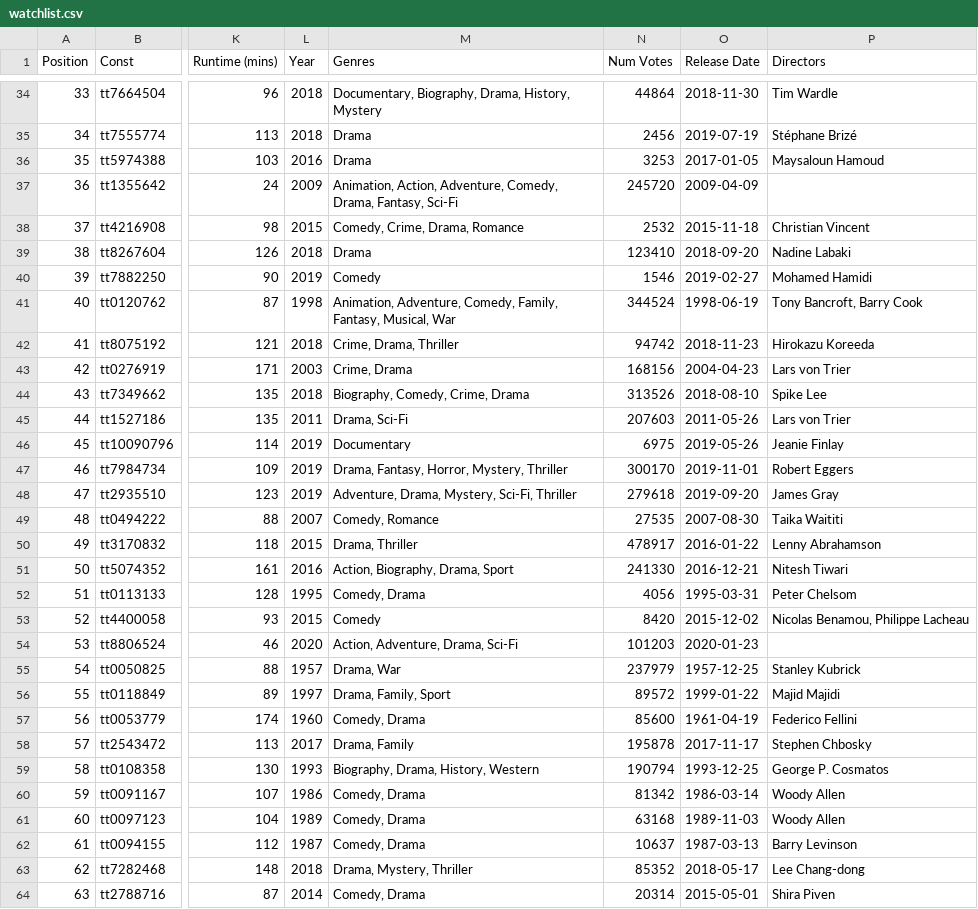
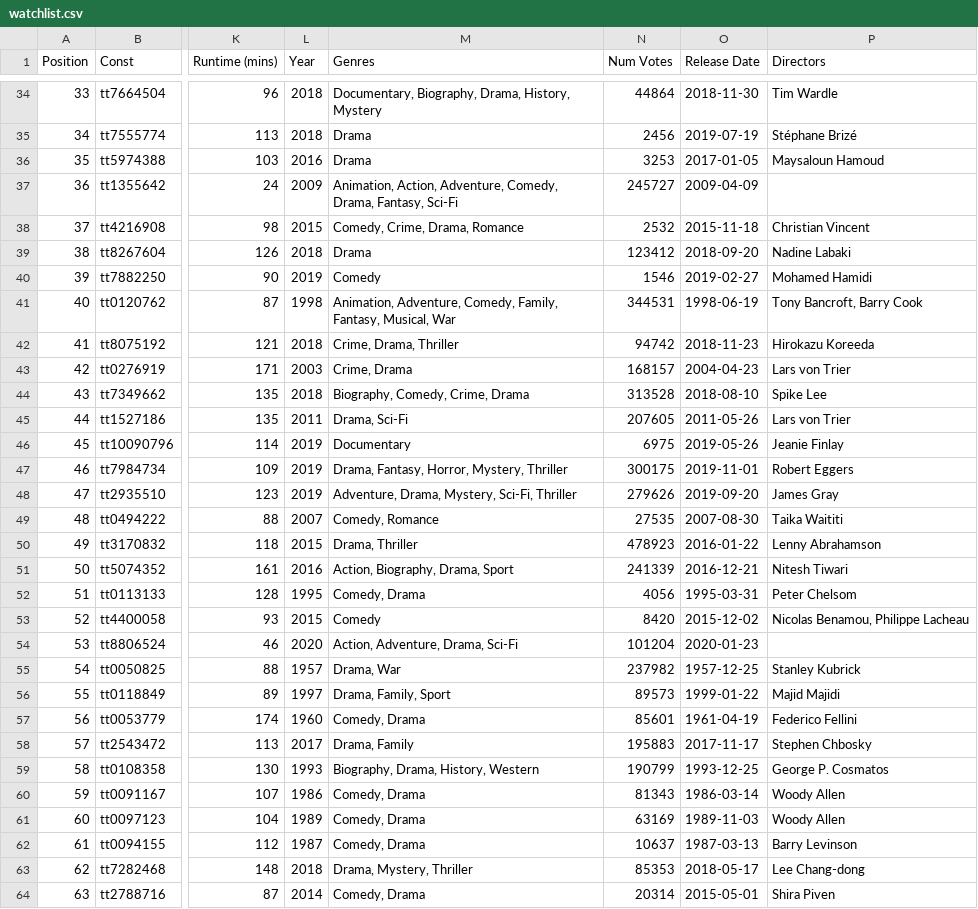
Before and after one commit to zlatansolo/imdb-recommender, a CSV file: data/watchlist.csv, drawn as a sheet; only a part is shown, gaps mark what is left out; the diff covers the shown part only; the diff names each change by its address in the sheet, - before the commit and + after, or states it on an @@ line.

```diff
--- a/data/watchlist.csv
+++ b/data/watchlist.csv
-N37 (Num Votes): 245720
+N37 (Num Votes): 245727
-N39 (Num Votes): 123410
+N39 (Num Votes): 123412
-N41 (Num Votes): 344524
+N41 (Num Votes): 344531
-N43 (Num Votes): 168156
+N43 (Num Votes): 168157
-N44 (Num Votes): 313526
+N44 (Num Votes): 313528
-N45 (Num Votes): 207603
+N45 (Num Votes): 207605
-N47 (Num Votes): 300170
+N47 (Num Votes): 300175
-N48 (Num Votes): 279618
+N48 (Num Votes): 279626
-N50 (Num Votes): 478917
+N50 (Num Votes): 478923
-N51 (Num Votes): 241330
+N51 (Num Votes): 241339
-N54 (Num Votes): 101203
+N54 (Num Votes): 101204
-N55 (Num Votes): 237979
+N55 (Num Votes): 237982
-N56 (Num Votes): 89572
+N56 (Num Votes): 89573
-N57 (Num Votes): 85600
+N57 (Num Votes): 85601
-N58 (Num Votes): 195878
+N58 (Num Votes): 195883
-N59 (Num Votes): 190794
+N59 (Num Votes): 190799
-N60 (Num Votes): 81342
+N60 (Num Votes): 81343
-N61 (Num Votes): 63168
+N61 (Num Votes): 63169
-N63 (Num Votes): 85352
+N63 (Num Votes): 85353
```
Also changed, not shown: 130 edited cells elsewhere in this file.
